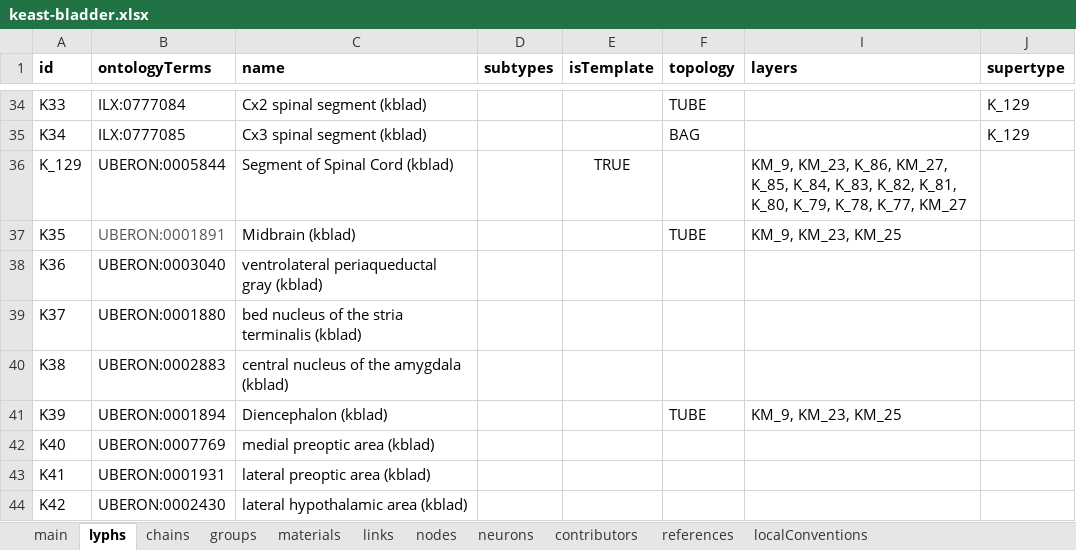
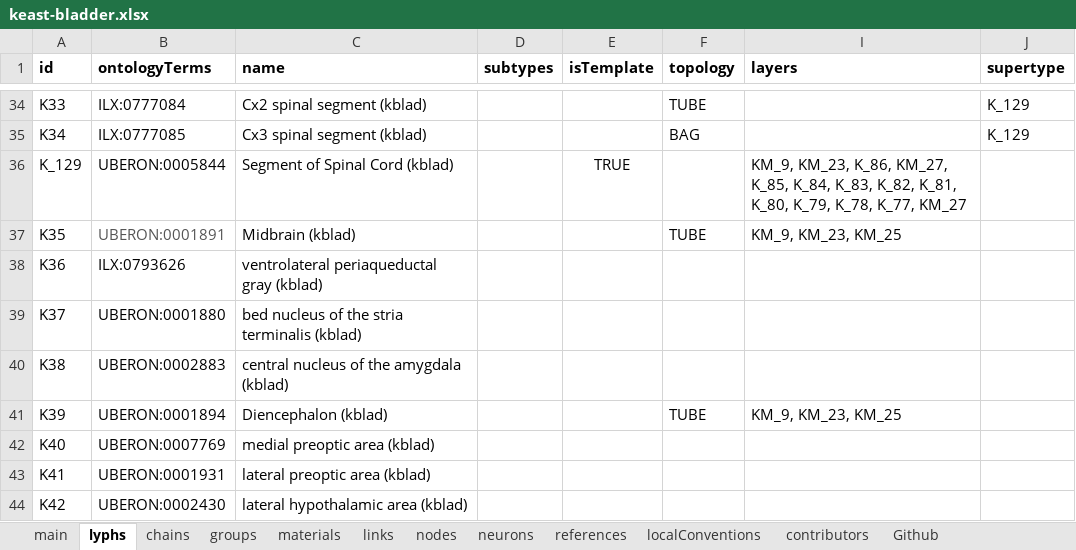
Before and after one commit to open-physiology/apinatomy-models, an Excel workbook: models/keast-bladder/source/keast-bladder.xlsx, sheet lyphs, drawn as a sheet; only a part is shown, gaps mark what is left out; values as stored, in another font and other column widths than the file's, no borders; charts and pictures not drawn; the diff names each change by its address in the sheet, - before the commit and + after, or states it on an @@ line.

```diff
--- a/models/keast-bladder/source/keast-bladder.xlsx (sheet lyphs)
+++ b/models/keast-bladder/source/keast-bladder.xlsx (sheet lyphs)
+sheet tab: Github
@@ sheet tab order changed: main | lyphs | chains | groups | materials | links | nodes | neurons | references | localConventions | contributors | Github @@
-B38 (ontologyTerms): UBERON:0003040
+B38 (ontologyTerms): ILX:0793626
```
Also changed, not shown: sheet groups, charts or pictures, 1 other file.
